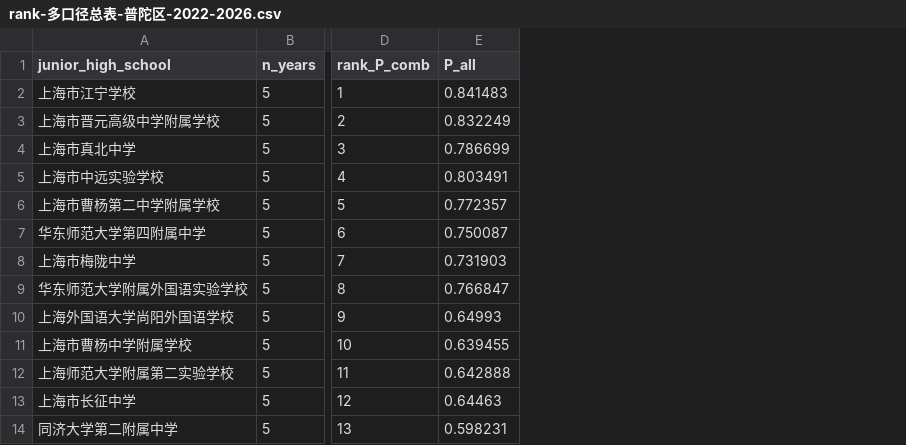
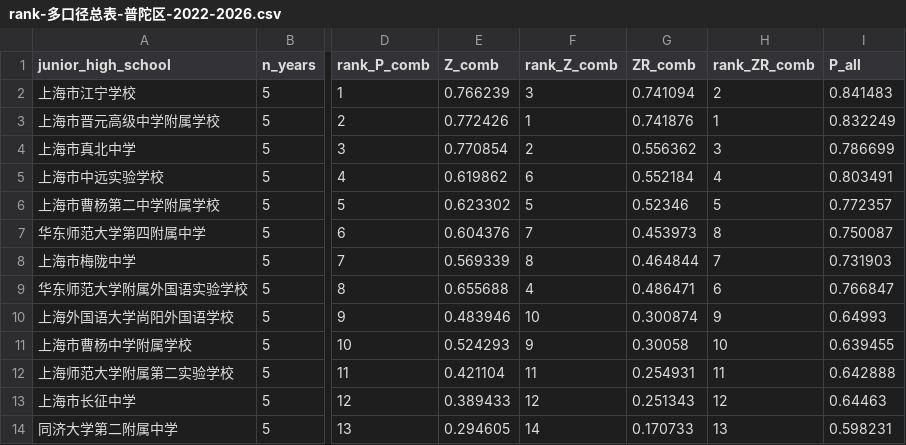
Before and after one commit to iStarFire/Shanghai-XueQuFang, a CSV file: analysis/普陀区公办初中名额分配到校分析/rank-多口径总表-普陀区-2022-2026.csv, drawn as a sheet; only a part is shown, gaps mark what is left out; the diff names each change by its address in the sheet, - before the commit and + after, or states it on an @@ line.

Commit message:
feat(putuo): 附表 A.4 补三组口径的 Z/ZR 版本（不动主口径）
- 工具/multi_metric_pt.py 扩展：三组各算 Z（mu/sigma）与 ZR（median/(IQR/1.349)）并按三组等权合成
- CSV 新增 Z_comb/ZR_comb 及其名次
- 附录 A.4 新增表 A.4-1：P综合/Z综合/ZR综合 得分与名次并列 + 机理与判读
- 结论：三尺度 Spearman 0.971-0.979；Z/ZR 下晋元附校第 1、江宁第 2-3；第 9 名后几乎不动
- 2.4 复算扩容至 192 项指标 + 128 项表核对（含表 A.4-1），全部通过
- 主口径仍为分位 P

```diff
--- a/analysis/普陀区公办初中名额分配到校分析/rank-多口径总表-普陀区-2022-2026.csv
+++ b/analysis/普陀区公办初中名额分配到校分析/rank-多口径总表-普陀区-2022-2026.csv
+column E (Z_comb), rows 2-14: 0.766239 | 0.772426 | 0.770854 | 0.619862 | 0.623302 | 0.604376 | 0.569339 | 0.655688 | 0.483946 | 0.524293 | 0.421104 | 0.389433 | 0.294605
+column F (rank_Z_comb), rows 2-14: 3 | 1 | 2 | 6 | 5 | 7 | 8 | 4 | 10 | 9 | 11 | 12 | 14
+column G (ZR_comb), rows 2-14: 0.741094 | 0.741876 | 0.556362 | 0.552184 | 0.52346 | 0.453973 | 0.464844 | 0.486471 | 0.300874 | 0.30058 | 0.254931 | 0.251343 | 0.170733
+column H (rank_ZR_comb), rows 2-14: 2 | 1 | 3 | 4 | 5 | 8 | 7 | 6 | 9 | 10 | 11 | 12 | 13
```
Also changed, not shown: 4 other files.
